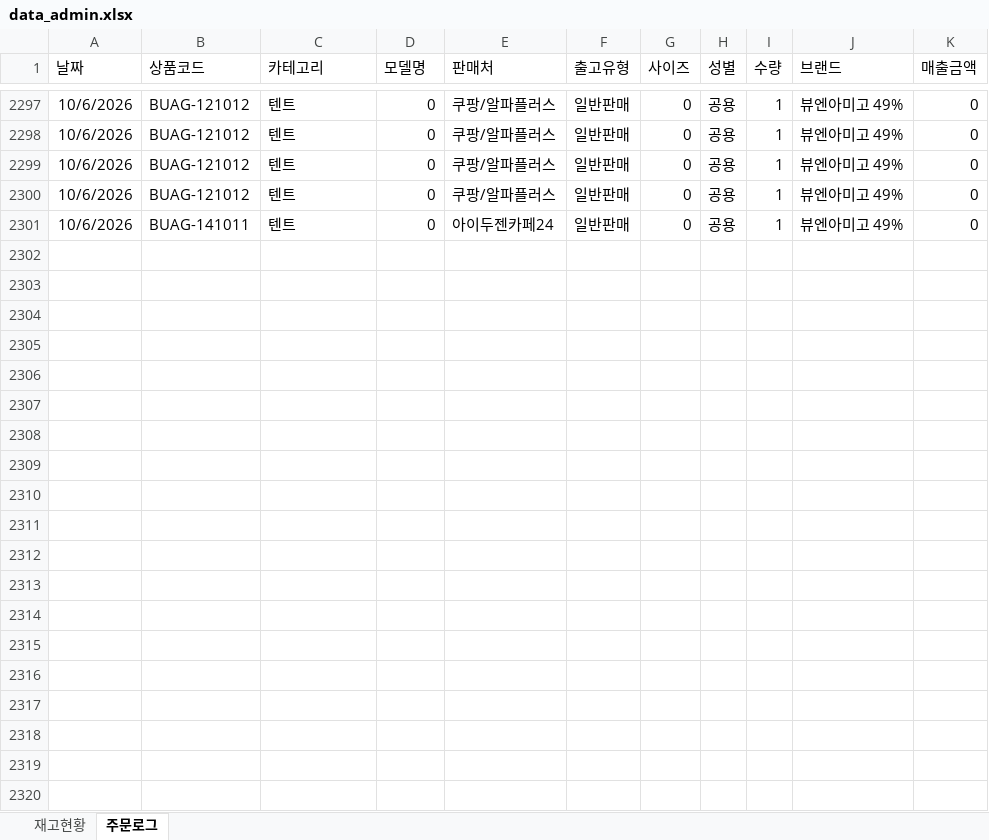
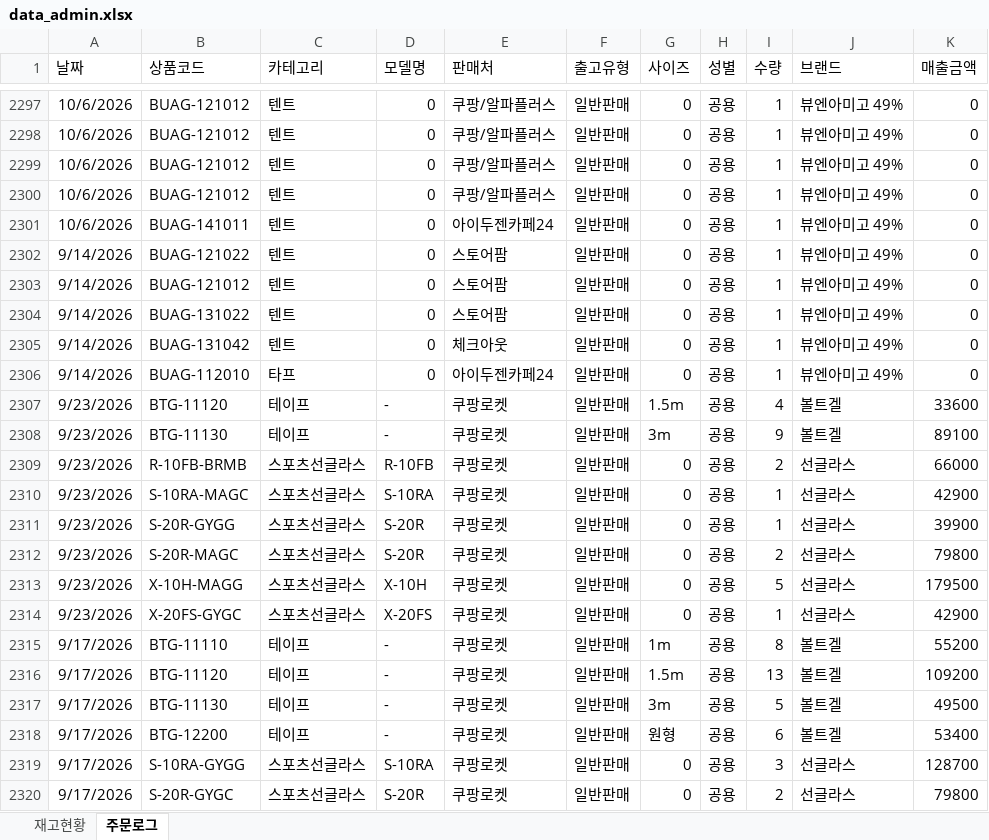
Before and after one commit to dkseotjd0112-max/Baoji-dashboard, an Excel workbook: data_admin.xlsx, sheet 주문로그, drawn as a sheet; only a part is shown, gaps mark what is left out; values as stored, in another font and other column widths than the file's, no borders; the diff covers the shown part only; the diff names each change by its address in the sheet, - before the commit and + after, or states it on an @@ line.

```diff
--- a/data_admin.xlsx (sheet 주문로그)
+++ b/data_admin.xlsx (sheet 주문로그)
+row 2302: 9/14/2026 | BUAG-121022 | 텐트 | 0 | 스토어팜 | 일반판매 | 0 | 공용 | 1 | 뷰엔아미고 49% | 0
+row 2303: 9/14/2026 | BUAG-121012 | 텐트 | 0 | 스토어팜 | 일반판매 | 0 | 공용 | 1 | 뷰엔아미고 49% | 0
+row 2304: 9/14/2026 | BUAG-131022 | 텐트 | 0 | 스토어팜 | 일반판매 | 0 | 공용 | 1 | 뷰엔아미고 49% | 0
+row 2305: 9/14/2026 | BUAG-131042 | 텐트 | 0 | 체크아웃 | 일반판매 | 0 | 공용 | 1 | 뷰엔아미고 49% | 0
+row 2306: 9/14/2026 | BUAG-112010 | 타프 | 0 | 아이두젠카페24 | 일반판매 | 0 | 공용 | 1 | 뷰엔아미고 49% | 0
+row 2307: 9/23/2026 | BTG-11120 | 테이프 | - | 쿠팡로켓 | 일반판매 | 1.5m | 공용 | 4 | 볼트겔 | 33600
+row 2308: 9/23/2026 | BTG-11130 | 테이프 | - | 쿠팡로켓 | 일반판매 | 3m | 공용 | 9 | 볼트겔 | 89100
+row 2309: 9/23/2026 | R-10FB-BRMB | 스포츠선글라스 | R-10FB | 쿠팡로켓 | 일반판매 | 0 | 공용 | 2 | 선글라스 | 66000
+row 2310: 9/23/2026 | S-10RA-MAGC | 스포츠선글라스 | S-10RA | 쿠팡로켓 | 일반판매 | 0 | 공용 | 1 | 선글라스 | 42900
+row 2311: 9/23/2026 | S-20R-GYGG | 스포츠선글라스 | S-20R | 쿠팡로켓 | 일반판매 | 0 | 공용 | 1 | 선글라스 | 39900
+row 2312: 9/23/2026 | S-20R-MAGC | 스포츠선글라스 | S-20R | 쿠팡로켓 | 일반판매 | 0 | 공용 | 2 | 선글라스 | 79800
+row 2313: 9/23/2026 | X-10H-MAGG | 스포츠선글라스 | X-10H | 쿠팡로켓 | 일반판매 | 0 | 공용 | 5 | 선글라스 | 179500
+row 2314: 9/23/2026 | X-20FS-GYGC | 스포츠선글라스 | X-20FS | 쿠팡로켓 | 일반판매 | 0 | 공용 | 1 | 선글라스 | 42900
+row 2315: 9/17/2026 | BTG-11110 | 테이프 | - | 쿠팡로켓 | 일반판매 | 1m | 공용 | 8 | 볼트겔 | 55200
+row 2316: 9/17/2026 | BTG-11120 | 테이프 | - | 쿠팡로켓 | 일반판매 | 1.5m | 공용 | 13 | 볼트겔 | 109200
+row 2317: 9/17/2026 | BTG-11130 | 테이프 | - | 쿠팡로켓 | 일반판매 | 3m | 공용 | 5 | 볼트겔 | 49500
+row 2318: 9/17/2026 | BTG-12200 | 테이프 | - | 쿠팡로켓 | 일반판매 | 원형 | 공용 | 6 | 볼트겔 | 53400
+row 2319: 9/17/2026 | S-10RA-GYGG | 스포츠선글라스 | S-10RA | 쿠팡로켓 | 일반판매 | 0 | 공용 | 3 | 선글라스 | 128700
+row 2320: 9/17/2026 | S-20R-GYGC | 스포츠선글라스 | S-20R | 쿠팡로켓 | 일반판매 | 0 | 공용 | 2 | 선글라스 | 79800
```
Also changed, not shown: 67 added rows elsewhere in this sheet, sheet 재고현황, data_general.xlsx, 4 other files.
